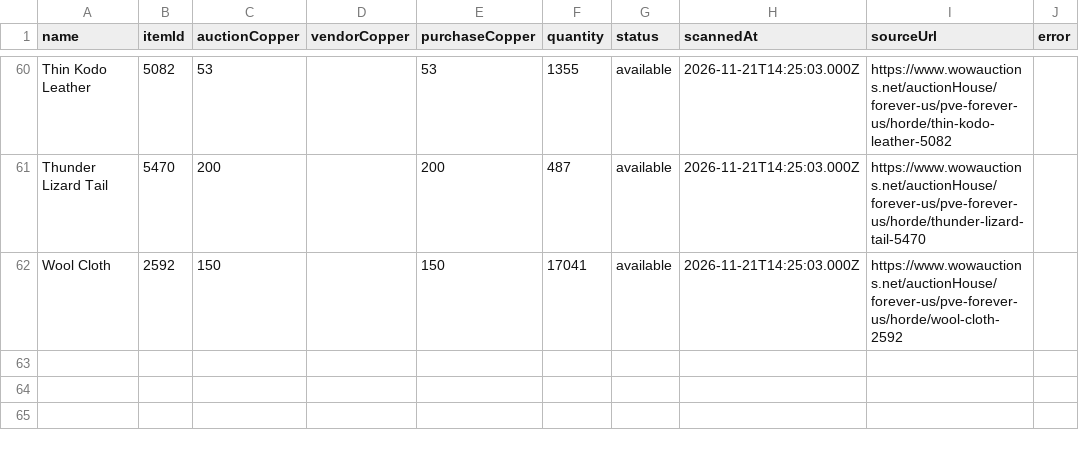
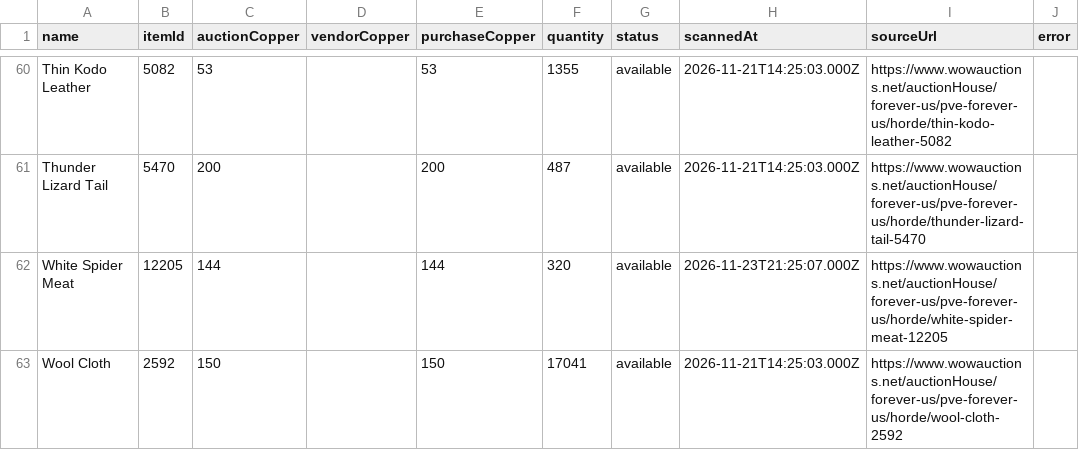
Before and after one commit to Dalkyel/wow, a CSV file: professions/auction-prices.csv, drawn as a sheet; only a part is shown, gaps mark what is left out.

```diff
--- a/professions/auction-prices.csv
+++ b/professions/auction-prices.csv
@@ -61,2 +61,3 @@ name,itemId,auctionCopper,vendorCopper,purchaseCopper,quantity,status,scannedAt,
 "Thunder Lizard Tail","5470","200","","200","487","available","2026-11-21T14:25:03.000Z","https://www.wowauctions.net/auctionHouse/forever-us/pve-forever-us/horde/thunder-lizard-tail-5470",""
+"White Spider Meat","12205","144","","144","320","available","2026-11-23T21:25:07.000Z","https://www.wowauctions.net/auctionHouse/forever-us/pve-forever-us/horde/white-spider-meat-12205",""
 "Wool Cloth","2592","150","","150","17041","available","2026-11-21T14:25:03.000Z","https://www.wowauctions.net/auctionHouse/forever-us/pve-forever-us/horde/wool-cloth-2592",""
```
Also changed, not shown: 5 other files.
